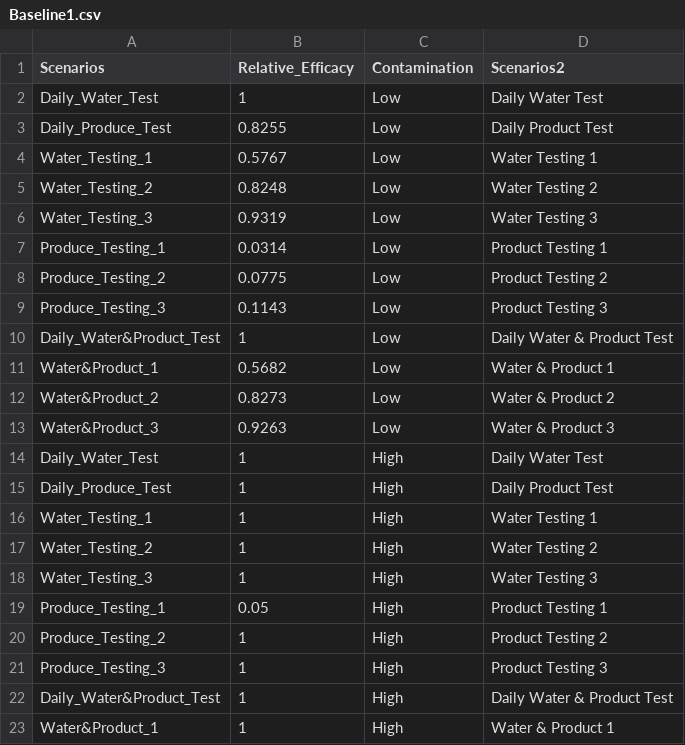
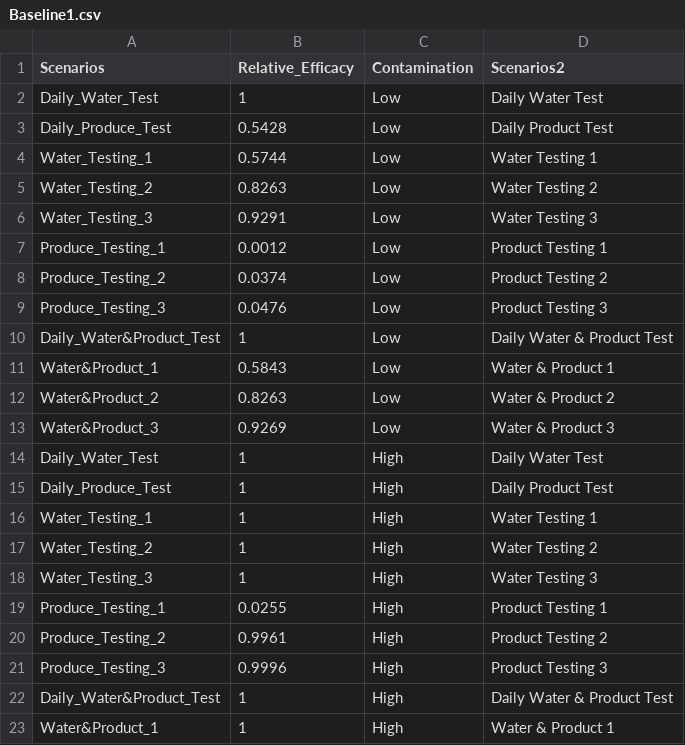
Before and after one commit to gareyes3/CPS-Farm-To-Facility-Cilantro, a CSV file: Baseline1.csv, drawn as a sheet; only a part is shown.

```diff
--- a/Baseline1.csv
+++ b/Baseline1.csv
@@ -2,13 +2,13 @@ Scenarios,Relative_Efficacy,Contamination,Scenarios2
 Daily_Water_Test,1,Low,Daily Water Test
-Daily_Produce_Test,0.8255,Low,Daily Product Test
-Water_Testing_1,0.5767,Low,Water Testing 1
-Water_Testing_2,0.8248,Low,Water Testing 2
-Water_Testing_3,0.9319,Low,Water Testing 3
-Produce_Testing_1,0.0314,Low,Product Testing 1
-Produce_Testing_2,0.0775,Low,Product Testing 2
-Produce_Testing_3,0.1143,Low,Product Testing 3
+Daily_Produce_Test,0.5428,Low,Daily Product Test
+Water_Testing_1,0.5744,Low,Water Testing 1
+Water_Testing_2,0.8263,Low,Water Testing 2
+Water_Testing_3,0.9291,Low,Water Testing 3
+Produce_Testing_1,0.0012,Low,Product Testing 1
+Produce_Testing_2,0.0374,Low,Product Testing 2
+Produce_Testing_3,0.0476,Low,Product Testing 3
 Daily_Water&Product_Test,1,Low,Daily Water & Product Test
-Water&Product_1,0.5682,Low,Water & Product 1
-Water&Product_2,0.8273,Low,Water & Product 2
-Water&Product_3,0.9263,Low,Water & Product 3
+Water&Product_1,0.5843,Low,Water & Product 1
+Water&Product_2,0.8263,Low,Water & Product 2
+Water&Product_3,0.9269,Low,Water & Product 3
 Daily_Water_Test,1,High,Daily Water Test
@@ -18,5 +18,5 @@ Water_Testing_2,1,High,Water Testing 2
 Water_Testing_3,1,High,Water Testing 3
-Produce_Testing_1,0.05,High,Product Testing 1
-Produce_Testing_2,1,High,Product Testing 2
-Produce_Testing_3,1,High,Product Testing 3
+Produce_Testing_1,0.0255,High,Product Testing 1
+Produce_Testing_2,0.9961,High,Product Testing 2
+Produce_Testing_3,0.9996,High,Product Testing 3
 Daily_Water&Product_Test,1,High,Daily Water & Product Test
```
Also changed, not shown: Baseline2.csv, 11 other files.
